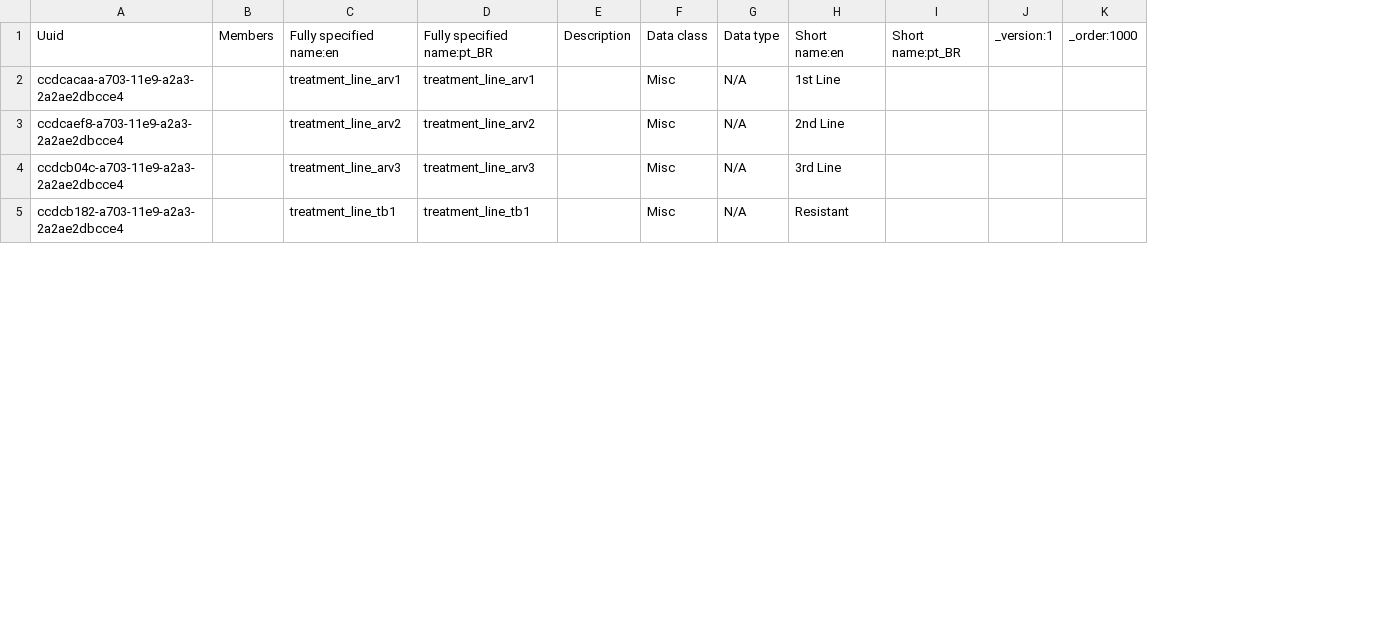
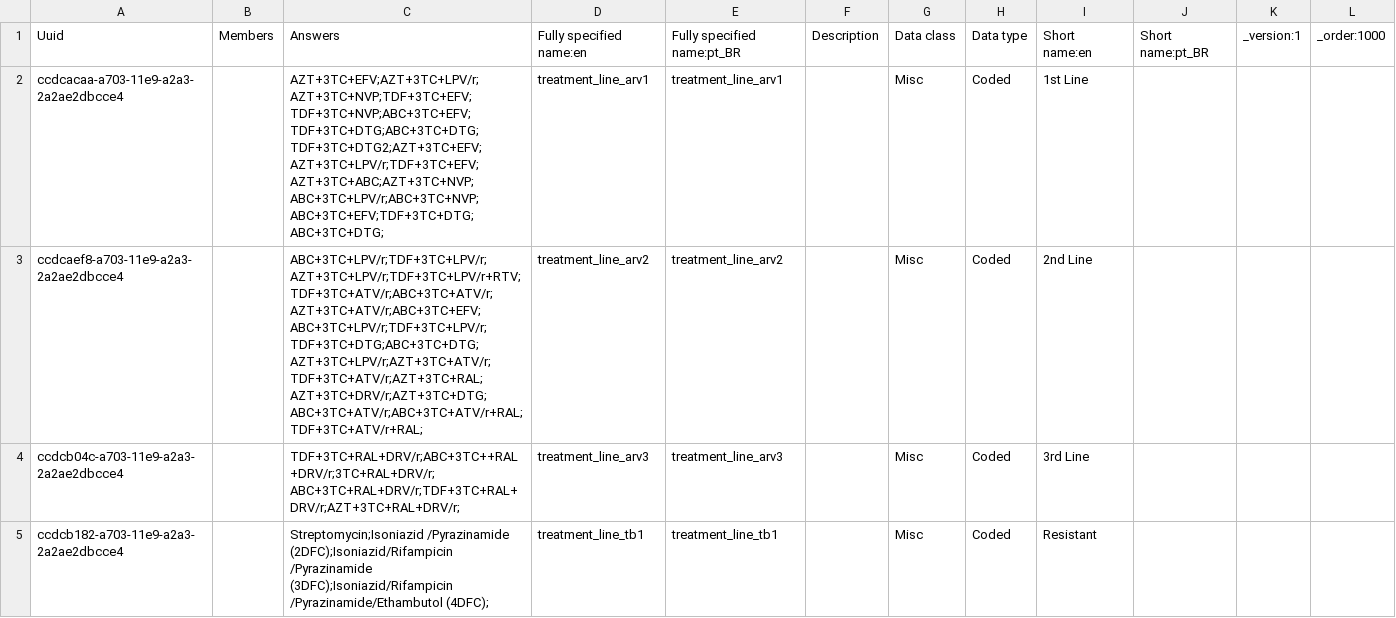
Before and after one commit to esaude/sesp-bahmni-metadata, a CSV file: configuration/concepts/medication_treatment_line.csv, drawn as a sheet; only a part is shown; addresses are those after the commit; the diff covers the shown part only; the diff names each change by its address in the sheet, - before the commit and + after, or states it on an @@ line.

```diff
--- a/configuration/concepts/medication_treatment_line.csv
+++ b/configuration/concepts/medication_treatment_line.csv
+column C, rows 1-5: Answers | AZT+3TC+EFV;AZT+3TC+LPV/r;AZT+3TC+NVP;TDF+3TC+EFV;TDF+3TC+NVP;ABC+3TC+EFV;TDF+3TC+DTG;ABC+3TC+DTG;TDF+3TC+DTG2;AZT+3TC+EFV;AZT+3TC+LPV/r;TDF+3TC+EFV;AZT+3TC+ABC;AZT+3TC+NVP;ABC+3TC+LPV/r;ABC+3TC+NVP;ABC+3TC+EFV;TDF+3TC+DTG;ABC+3TC+DTG; | ABC+3TC+LPV/r;TDF+3TC+LPV/r;AZT+3TC+LPV/r;TDF+3TC+LPV/r+RTV;TDF+3TC+ATV/r;ABC+3TC+ATV/r;AZT+3TC+ATV/r;ABC+3TC+EFV;ABC+3TC+LPV/r;TDF+3TC+LPV/r;TDF+3TC+DTG;ABC+3TC+DTG;AZT+3TC+LPV/r;AZT+3TC+ATV/r;TDF+3TC+ATV/r;AZT+3TC+RAL;AZT+3TC+DRV/r;AZT+3TC+DTG;ABC+3TC+ATV/r;ABC+3TC+ATV/r+RAL;TDF+3TC+ATV/r+RAL; | TDF+3TC+RAL+DRV/r;ABC+3TC++RAL+DRV/r;3TC+RAL+DRV/r;ABC+3TC+RAL+DRV/r;TDF+3TC+RAL+DRV/r;AZT+3TC+RAL+DRV/r; | Streptomycin;Isoniazid /Pyrazinamide (2DFC);Isoniazid/Rifampicin /Pyrazinamide (3DFC);Isoniazid/Rifampicin /Pyrazinamide/Ethambutol (4DFC);
-H2:H5: N/A
+H2:H5: Coded
```
Also changed, not shown: 3 edited cells elsewhere in this file, configuration/concepts/medication_category.csv.
